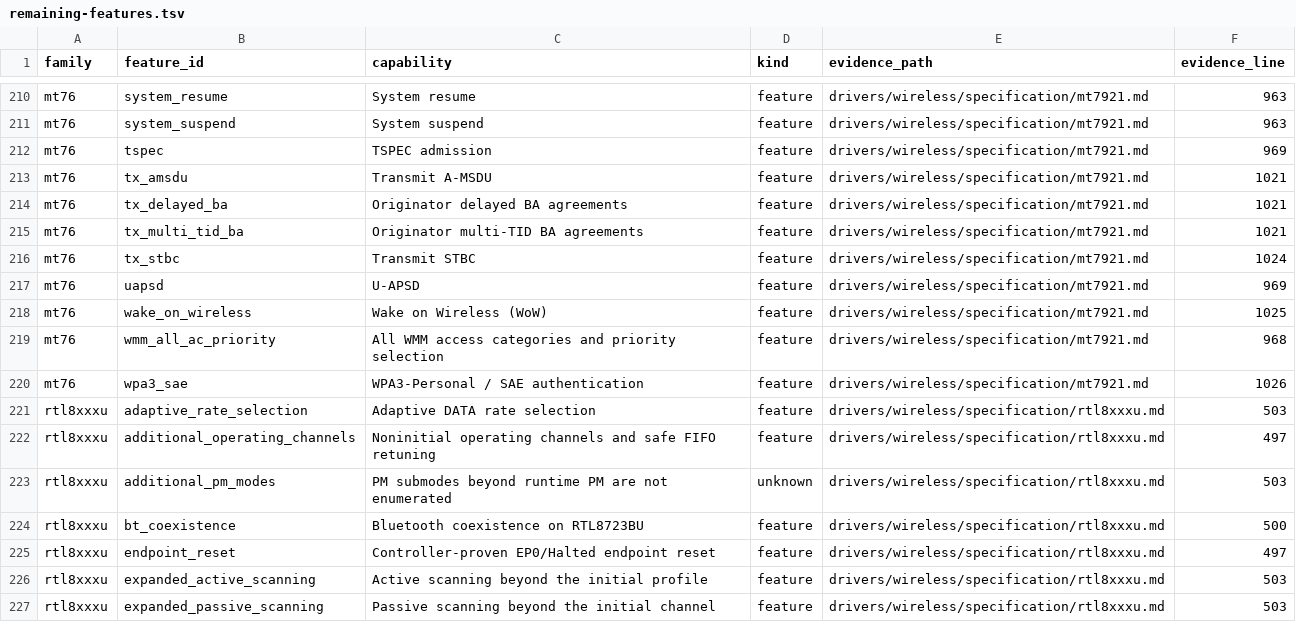
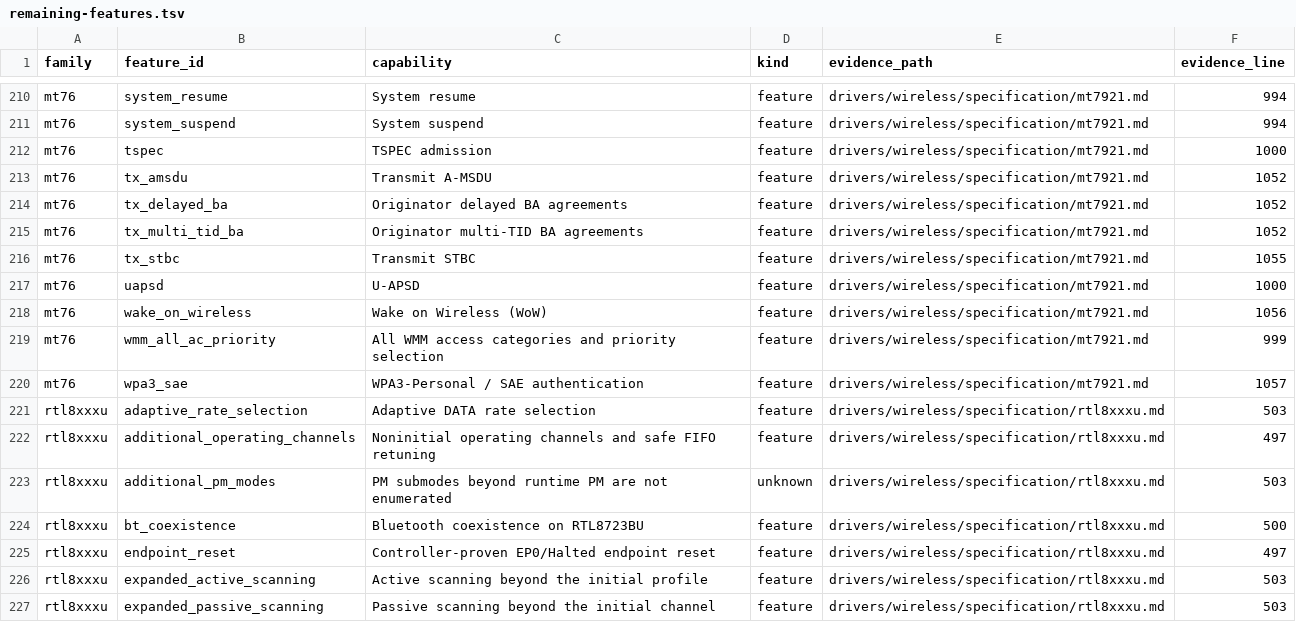
Before and after one commit to hodgesds/narf, a TSV file: drivers/wireless/research/remaining-features.tsv, drawn as a sheet; only a part is shown, gaps mark what is left out; the diff covers the shown part only; the diff names each change by its address in the sheet, - before the commit and + after, or states it on an @@ line.

```diff
--- a/drivers/wireless/research/remaining-features.tsv
+++ b/drivers/wireless/research/remaining-features.tsv
-F210:F211 (evidence_line): 963
+F210:F211 (evidence_line): 994
-F212 (evidence_line): 969
+F212 (evidence_line): 1000
-F213:F215 (evidence_line): 1021
+F213:F215 (evidence_line): 1052
-F216 (evidence_line): 1024
+F216 (evidence_line): 1055
-F217 (evidence_line): 969
+F217 (evidence_line): 1000
-F218 (evidence_line): 1025
+F218 (evidence_line): 1056
-F219 (evidence_line): 968
+F219 (evidence_line): 999
-F220 (evidence_line): 1026
+F220 (evidence_line): 1057
```
Also changed, not shown: 25 edited cells elsewhere in this file, 7 other files.
